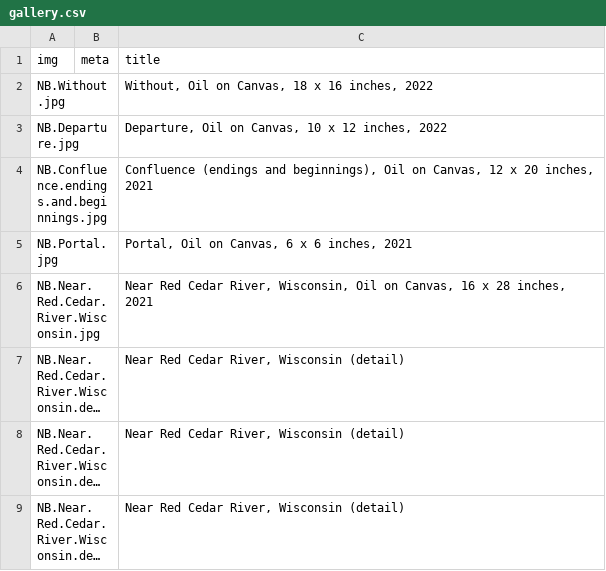
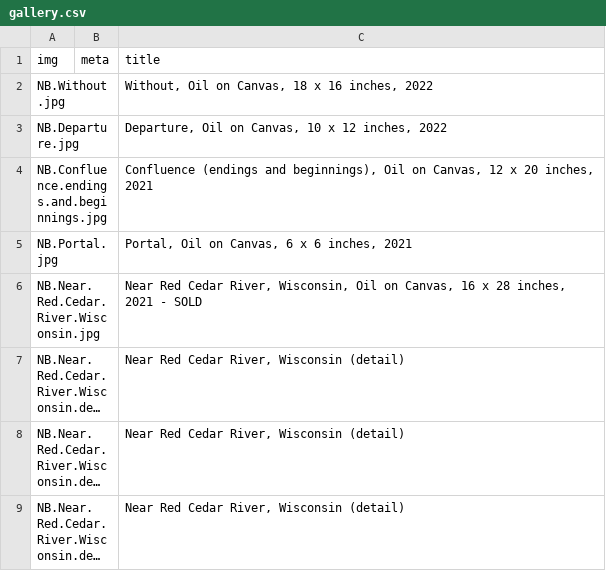
Before and after one commit to jeffhargarten/nateburbeck, a CSV file: paintings/gallery.csv, drawn as a sheet; only a part is shown; long unchanged cells end in …; the diff names each change by its address in the sheet, - before the commit and + after, or states it on an @@ line.

Commit message:
Update gallery.csv

```diff
--- a/paintings/gallery.csv
+++ b/paintings/gallery.csv
-C6 (title): …inches, 2021
+C6 (title): …inches, 2021 - SOLD
```
